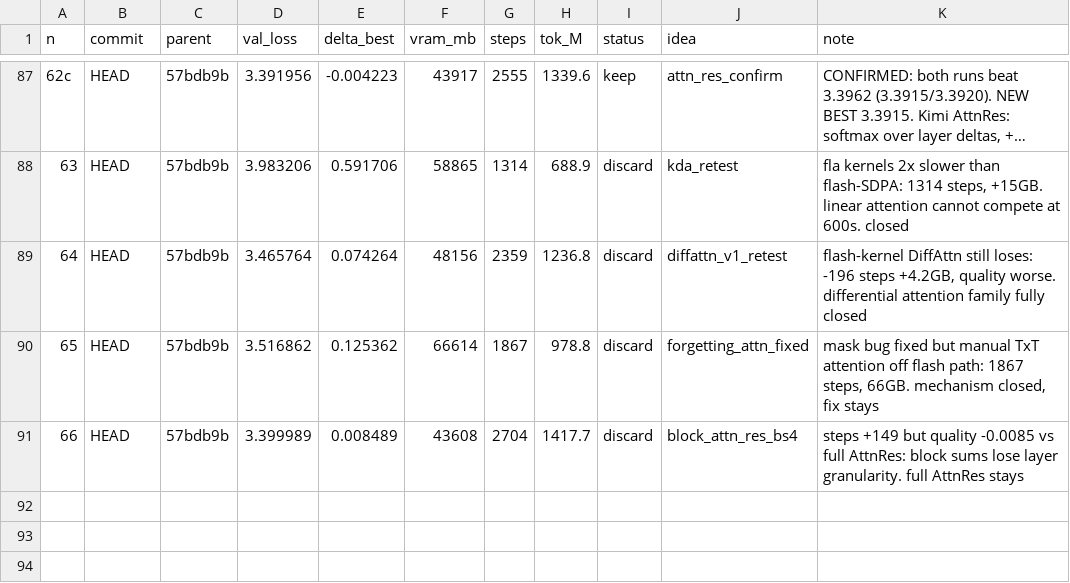
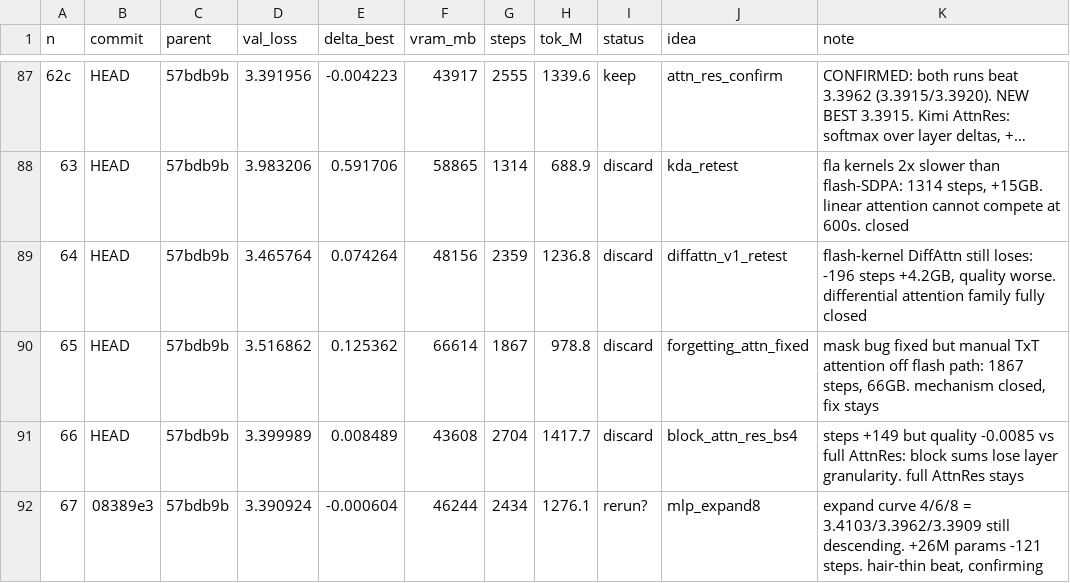
Before and after one commit to erogol/BlaGPT, a TSV file: ar/results.tsv, drawn as a sheet; only a part is shown, gaps mark what is left out; long unchanged cells end in ….

Commit message:
ledger: exp 67 (mlp_expand8 3.3909, rerun?)

```diff
--- a/ar/results.tsv
+++ b/ar/results.tsv
@@ -91 +91,2 @@ n	commit	parent	val_loss	delta_best	vram_mb	steps	tok_M	status	idea	note
 66	HEAD	57bdb9b	3.399989	0.008489	43608	2704	1417.7	discard	block_attn_res_bs4	steps +149 but quality -0.0085 vs full AttnRes: block sums lose layer granularity. full AttnRes stays
+67	08389e3	57bdb9b	3.390924	-0.000604	46244	2434	1276.1	rerun?	mlp_expand8	expand curve 4/6/8 = 3.4103/3.3962/3.3909 still descending. +26M params -121 steps. hair-thin beat, confirming
```
Also changed, not shown: 2 other files.
